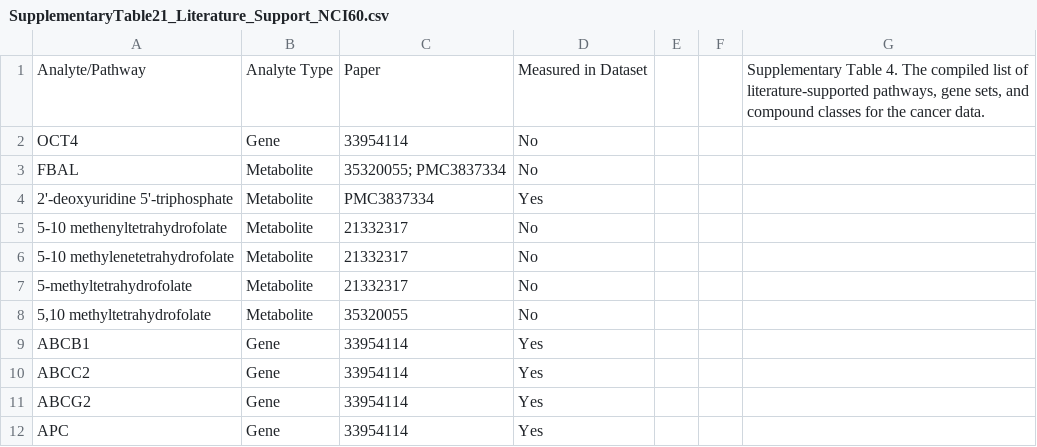
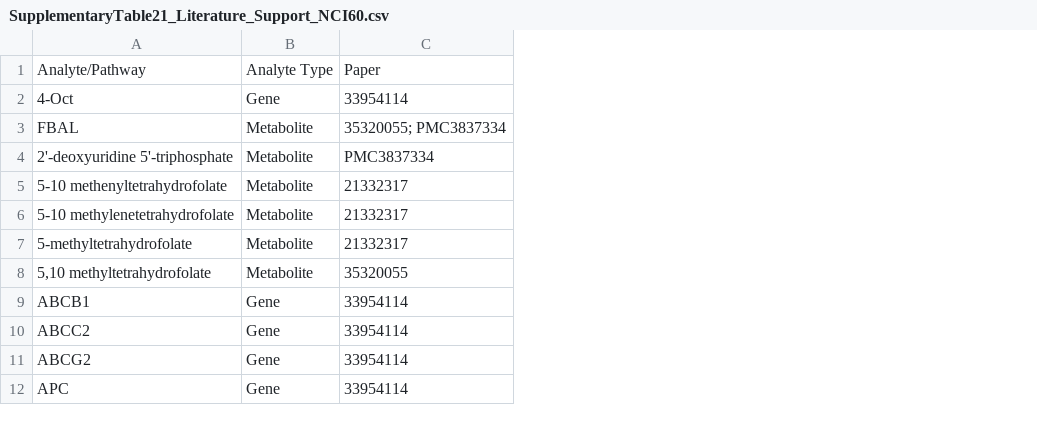
Before and after one commit to taraeicher/Supporting_Documents_For_Dissertation, a CSV file: SupplementaryTable21_Literature_Support_NCI60.csv, drawn as a sheet; only a part is shown; the diff names each change by its address in the sheet, - before the commit and + after, or states it on an @@ line.

```diff
--- a/SupplementaryTable21_Literature_Support_NCI60.csv
+++ b/SupplementaryTable21_Literature_Support_NCI60.csv
-column D, rows 1-12: Measured in Dataset | No | No | Yes | No | No | No | No | Yes | Yes | Yes | Yes
-column E, empty
-column F, empty
-column G, row 1: Supplementary Table 4. The compiled list of literature-supported pathways, gene sets, and compound classes for the cancer data.
-A2: OCT4
+A2: 4-Oct
```
Also changed, not shown: SupplementaryTable10_Learning_Rate_GENN.csv, SupplementaryTable16_Analytes_GENN_Baselines_CAMP.csv, 5 other files.
